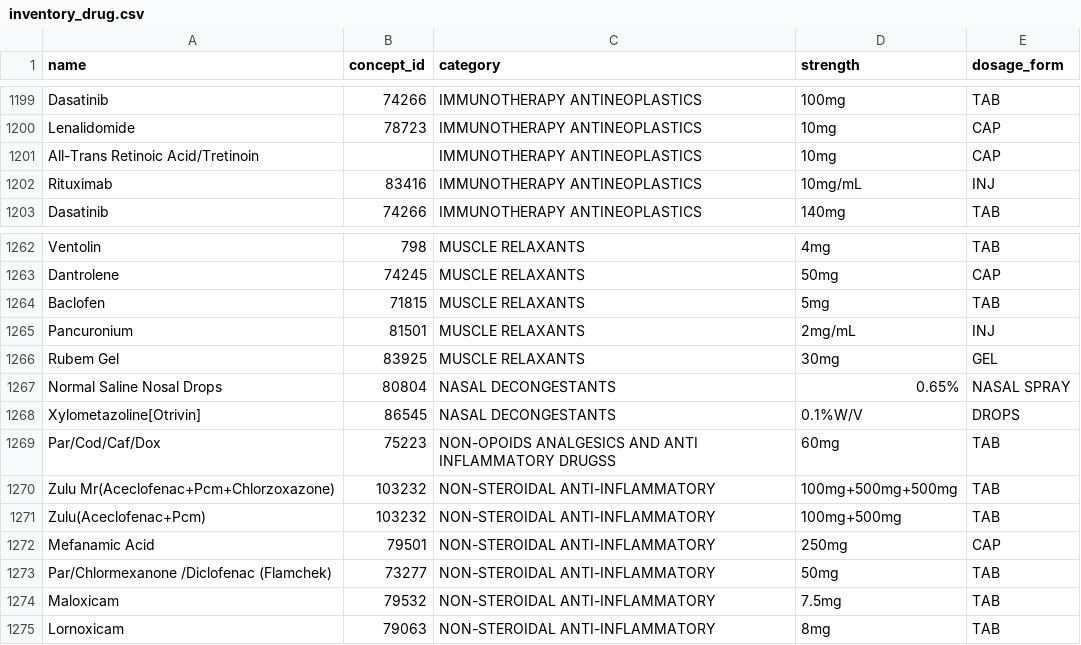
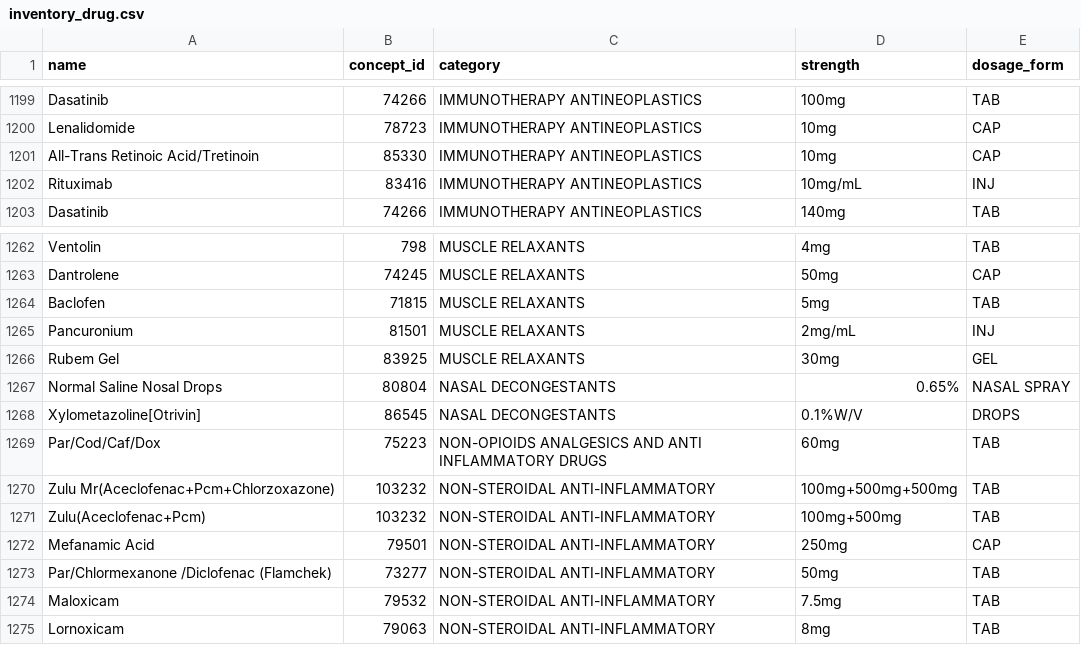
Before and after one commit to faithchep/ehrinventoryapp, a CSV file: api/src/main/resources/metadata/inventory_drug.csv, drawn as a sheet; only a part is shown, gaps mark what is left out; the diff covers the shown part only.

Commit message:
Add the drugs, formulations and categories for the drugs ordered based on the drug registry

```diff
--- a/api/src/main/resources/metadata/inventory_drug.csv
+++ b/api/src/main/resources/metadata/inventory_drug.csv
@@ -1200,3 +1200,3 @@ Dasatinib,74266,IMMUNOTHERAPY ANTINEOPLASTICS,100mg,TAB
 Lenalidomide,78723,IMMUNOTHERAPY ANTINEOPLASTICS,10mg,CAP
-All-Trans Retinoic Acid/Tretinoin,,IMMUNOTHERAPY ANTINEOPLASTICS,10mg,CAP
+All-Trans Retinoic Acid/Tretinoin,85330,IMMUNOTHERAPY ANTINEOPLASTICS,10mg,CAP
 Rituximab,83416,IMMUNOTHERAPY ANTINEOPLASTICS,10mg/mL,INJ
@@ -1268,3 +1268,3 @@ Normal Saline Nosal Drops,80804,NASAL DECONGESTANTS,0.65%,NASAL SPRAY
 Xylometazoline[Otrivin],86545,NASAL DECONGESTANTS,0.1%W/V,DROPS
-Par/Cod/Caf/Dox,75223,NON-OPOIDS ANALGESICS AND ANTI INFLAMMATORY DRUGSS,60mg,TAB
+Par/Cod/Caf/Dox,75223,NON-OPIOIDS ANALGESICS AND ANTI INFLAMMATORY DRUGS,60mg,TAB
 Zulu Mr(Aceclofenac+Pcm+Chlorzoxazone),103232,NON-STEROIDAL ANTI-INFLAMMATORY ,100mg+500mg+500mg,TAB
```
Also changed, not shown: 19 edited cells elsewhere in this file, api/src/main/resources/metadata/inventory_drug_category.csv, api/src/main/resources/metadata/invetory_drug_formulation.csv, 1 other file.
